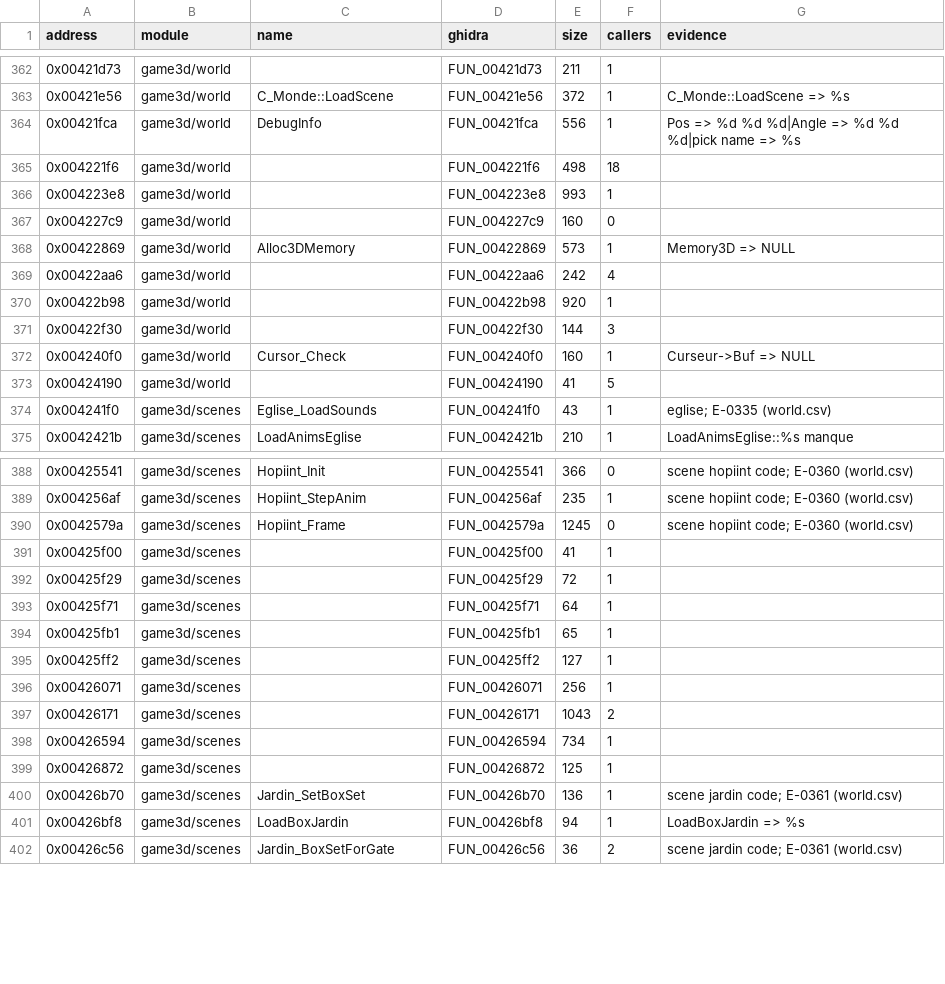
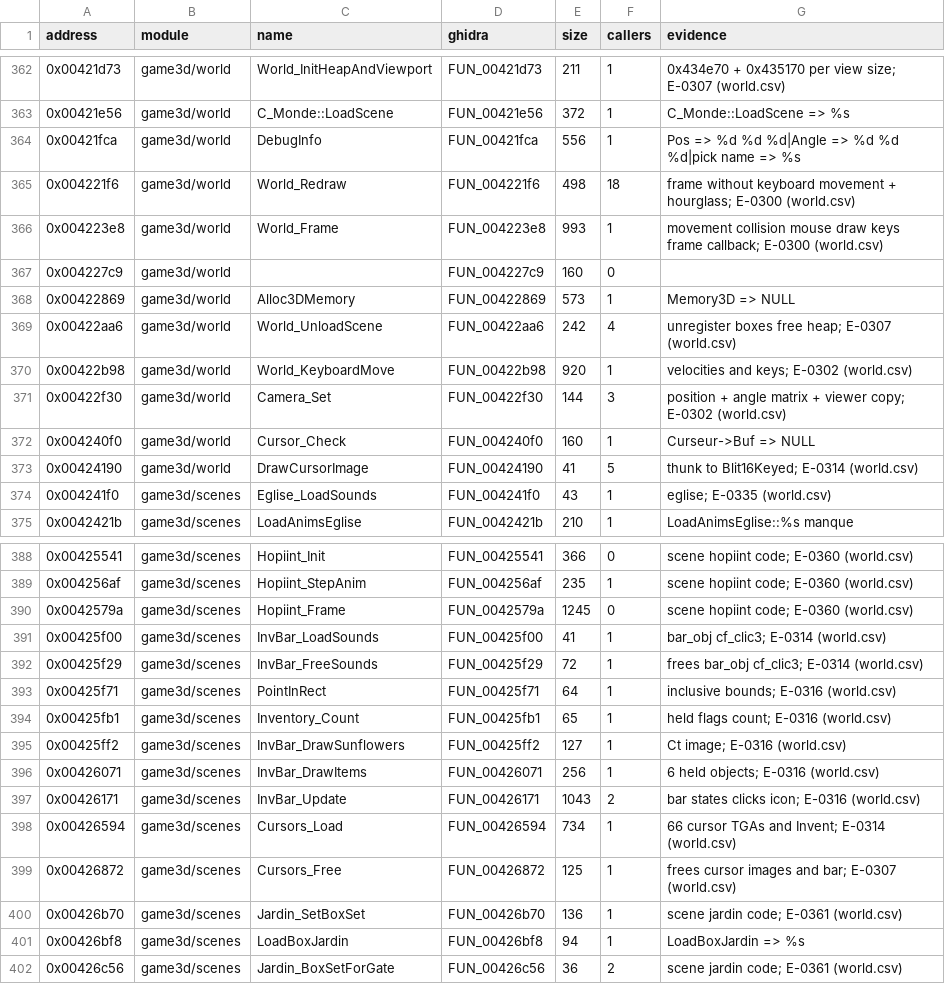
Before and after one commit to nugamus/reimpl-notes, a CSV file: engines/peintre/notes/function-map.csv, drawn as a sheet; only a part is shown, gaps mark what is left out; the diff covers the shown part only.

```diff
--- a/engines/peintre/notes/function-map.csv
+++ b/engines/peintre/notes/function-map.csv
@@ -362,13 +362,13 @@ address,module,name,ghidra,size,callers,evidence
-0x00421d73,game3d/world,,FUN_00421d73,211,1,
+0x00421d73,game3d/world,World_InitHeapAndViewport,FUN_00421d73,211,1,0x434e70 + 0x435170 per view size; E-0307 (world.csv)
 0x00421e56,game3d/world,C_Monde::LoadScene,FUN_00421e56,372,1,C_Monde::LoadScene => %s
 0x00421fca,game3d/world,DebugInfo,FUN_00421fca,556,1,Pos => %d %d %d|Angle => %d %d %d|pick name => %s
-0x004221f6,game3d/world,,FUN_004221f6,498,18,
-0x004223e8,game3d/world,,FUN_004223e8,993,1,
+0x004221f6,game3d/world,World_Redraw,FUN_004221f6,498,18,frame without keyboard movement + hourglass; E-0300 (world.csv)
+0x004223e8,game3d/world,World_Frame,FUN_004223e8,993,1,movement collision mouse draw keys frame callback; E-0300 (world.csv)
 0x004227c9,game3d/world,,FUN_004227c9,160,0,
 0x00422869,game3d/world,Alloc3DMemory,FUN_00422869,573,1,Memory3D => NULL
-0x00422aa6,game3d/world,,FUN_00422aa6,242,4,
-0x00422b98,game3d/world,,FUN_00422b98,920,1,
-0x00422f30,game3d/world,,FUN_00422f30,144,3,
+0x00422aa6,game3d/world,World_UnloadScene,FUN_00422aa6,242,4,unregister boxes free heap; E-0307 (world.csv)
+0x00422b98,game3d/world,World_KeyboardMove,FUN_00422b98,920,1,velocities and keys; E-0302 (world.csv)
+0x00422f30,game3d/world,Camera_Set,FUN_00422f30,144,3,position + angle matrix + viewer copy; E-0302 (world.csv)
 0x004240f0,game3d/world,Cursor_Check,FUN_004240f0,160,1,Curseur->Buf => NULL
-0x00424190,game3d/world,,FUN_00424190,41,5,
+0x00424190,game3d/world,DrawCursorImage,FUN_00424190,41,5,thunk to Blit16Keyed; E-0314 (world.csv)
 0x004241f0,game3d/scenes,Eglise_LoadSounds,FUN_004241f0,43,1,eglise; E-0335 (world.csv)
@@ -390,11 +390,11 @@ address,module,name,ghidra,size,callers,evidence
 0x0042579a,game3d/scenes,Hopiint_Frame,FUN_0042579a,1245,0,scene hopiint code; E-0360 (world.csv)
-0x00425f00,game3d/scenes,,FUN_00425f00,41,1,
-0x00425f29,game3d/scenes,,FUN_00425f29,72,1,
-0x00425f71,game3d/scenes,,FUN_00425f71,64,1,
-0x00425fb1,game3d/scenes,,FUN_00425fb1,65,1,
-0x00425ff2,game3d/scenes,,FUN_00425ff2,127,1,
-0x00426071,game3d/scenes,,FUN_00426071,256,1,
-0x00426171,game3d/scenes,,FUN_00426171,1043,2,
-0x00426594,game3d/scenes,,FUN_00426594,734,1,
-0x00426872,game3d/scenes,,FUN_00426872,125,1,
+0x00425f00,game3d/scenes,InvBar_LoadSounds,FUN_00425f00,41,1,bar_obj cf_clic3; E-0314 (world.csv)
+0x00425f29,game3d/scenes,InvBar_FreeSounds,FUN_00425f29,72,1,frees bar_obj cf_clic3; E-0314 (world.csv)
+0x00425f71,game3d/scenes,PointInRect,FUN_00425f71,64,1,inclusive bounds; E-0316 (world.csv)
+0x00425fb1,game3d/scenes,Inventory_Count,FUN_00425fb1,65,1,held flags count; E-0316 (world.csv)
+0x00425ff2,game3d/scenes,InvBar_DrawSunflowers,FUN_00425ff2,127,1,Ct image; E-0316 (world.csv)
+0x00426071,game3d/scenes,InvBar_DrawItems,FUN_00426071,256,1,6 held objects; E-0316 (world.csv)
+0x00426171,game3d/scenes,InvBar_Update,FUN_00426171,1043,2,bar states clicks icon; E-0316 (world.csv)
+0x00426594,game3d/scenes,Cursors_Load,FUN_00426594,734,1,66 cursor TGAs and Invent; E-0314 (world.csv)
+0x00426872,game3d/scenes,Cursors_Free,FUN_00426872,125,1,frees cursor images and bar; E-0307 (world.csv)
 0x00426b70,game3d/scenes,Jardin_SetBoxSet,FUN_00426b70,136,1,scene jardin code; E-0361 (world.csv)
```
Also changed, not shown: 74 edited cells elsewhere in this file, engines/peintre/notes/names/world.csv, 3 other files.
